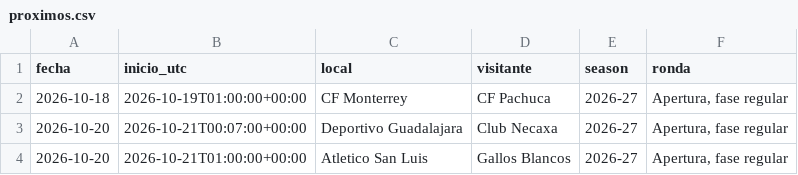
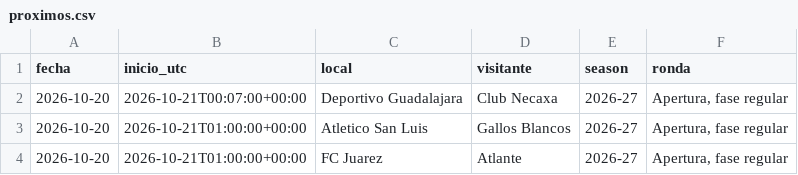
Before and after one commit to RicardoCR72/mlb-ai-predictor, a CSV file: futbol_liga_mx/data/proximos.csv, drawn as a sheet; only a part is shown; the shorter side is filled out with more unchanged rows; the diff names each change by its address in the sheet, - before the commit and + after, or states it on an @@ line.

```diff
--- a/futbol_liga_mx/data/proximos.csv
+++ b/futbol_liga_mx/data/proximos.csv
-row 2: 2026-10-18 | 2026-10-19T01:00:00+00:00 | CF Monterrey | CF Pachuca | 2026-27 | Apertura, fase regular
```
Also changed, not shown: futbol_liga_mx/data/partidos.csv, 1 other file.
